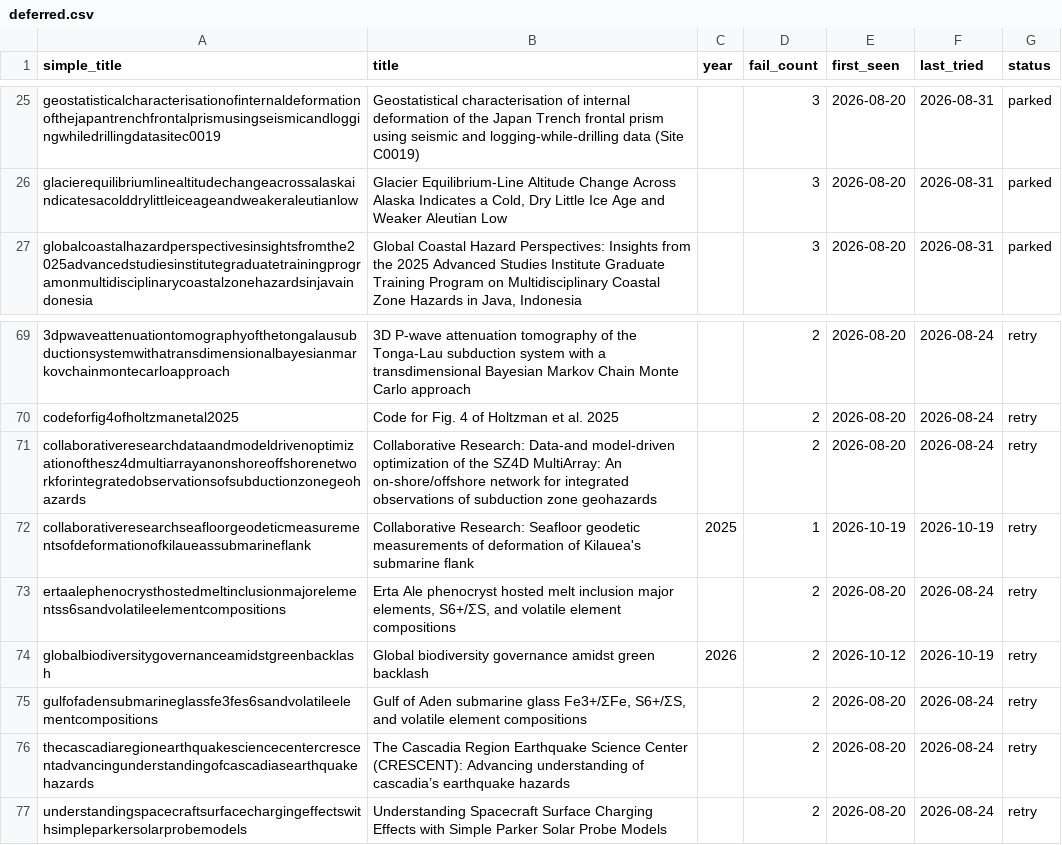
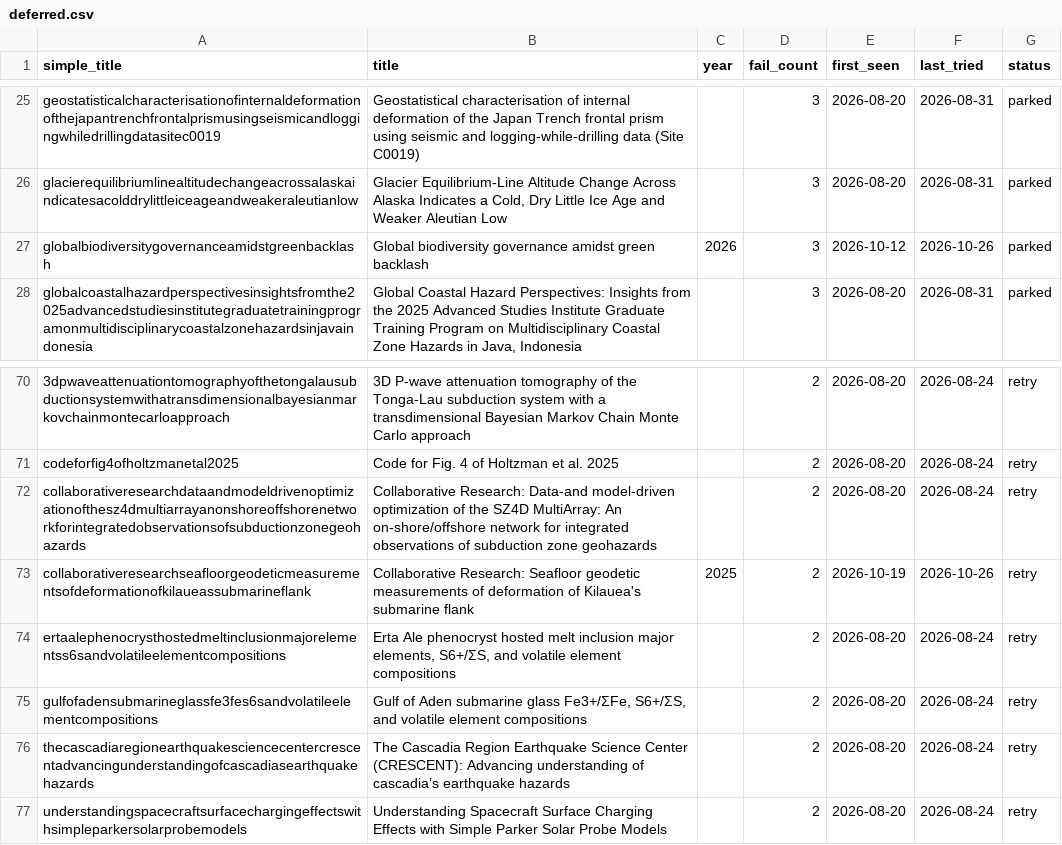
Before and after one commit to nau-ses-research/nau-ses-research.github.io, a CSV file: data/deferred.csv, drawn as a sheet; only a part is shown, gaps mark what is left out.

```diff
--- a/data/deferred.csv
+++ b/data/deferred.csv
@@ -26,2 +26,3 @@ geostatisticalcharacterisationofinternaldeformationofthejapantrenchfrontalprismu
 glacierequilibriumlinealtitudechangeacrossalaskaindicatesacolddrylittleiceageandweakeraleutianlow,"Glacier Equilibrium-Line Altitude Change Across Alaska Indicates a Cold, Dry Little Ice Age and Weaker Aleutian Low",,3,2026-08-20,2026-08-31,parked
+globalbiodiversitygovernanceamidstgreenbacklash,Global biodiversity governance amidst green backlash,2026,3,2026-10-12,2026-10-26,parked
 globalcoastalhazardperspectivesinsightsfromthe2025advancedstudiesinstitutegraduatetrainingprogramonmultidisciplinarycoastalzonehazardsinjavaindonesia,"Global Coastal Hazard Perspectives: Insights from the 2025 Advanced Studies Institute Graduate Training Program on Multidisciplinary Coastal Zone Hazards in Java, Indonesia",,3,2026-08-20,2026-08-31,parked
@@ -71,5 +72,4 @@ codeforfig4ofholtzmanetal2025,Code for Fig. 4 of Holtzman et al. 2025,,2,2026-08
 collaborativeresearchdataandmodeldrivenoptimizationofthesz4dmultiarrayanonshoreoffshorenetworkforintegratedobservationsofsubductionzonegeohazards,Collaborative Research: Data-and model-driven optimization of the SZ4D MultiArray: An on-shore/offshore network for integrated observations of subduction zone geohazards,,2,2026-08-20,2026-08-24,retry
-collaborativeresearchseafloorgeodeticmeasurementsofdeformationofkilaueassubmarineflank,Collaborative Research: Seafloor geodetic measurements of deformation of Kilauea's submarine flank,2025,1,2026-10-19,2026-10-19,retry
+collaborativeresearchseafloorgeodeticmeasurementsofdeformationofkilaueassubmarineflank,Collaborative Research: Seafloor geodetic measurements of deformation of Kilauea's submarine flank,2025,2,2026-10-19,2026-10-26,retry
 ertaalephenocrysthostedmeltinclusionmajorelementss6sandvolatileelementcompositions,"Erta Ale phenocryst hosted melt inclusion major elements, S6+/ΣS, and volatile element compositions",,2,2026-08-20,2026-08-24,retry
-globalbiodiversitygovernanceamidstgreenbacklash,Global biodiversity governance amidst green backlash,2026,2,2026-10-12,2026-10-19,retry
 gulfofadensubmarineglassfe3fes6sandvolatileelementcompositions,"Gulf of Aden submarine glass Fe3+/ΣFe, S6+/ΣS, and volatile element compositions",,2,2026-08-20,2026-08-24,retry
```
Also changed, not shown: data/publications.csv.
